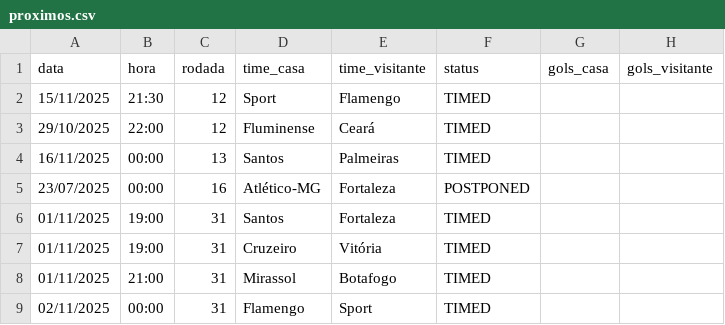
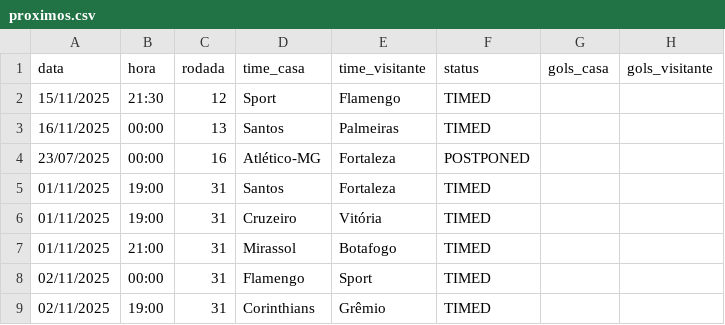
Before and after one commit to tlvzz/BR2025, a CSV file: dados/proximos.csv, drawn as a sheet; only a part is shown; the shorter side is filled out with more unchanged rows.

```diff
--- a/dados/proximos.csv
+++ b/dados/proximos.csv
@@ -2,3 +2,2 @@ data,hora,rodada,time_casa,time_visitante,status,gols_casa,gols_visitante
 15/11/2025,21:30,12,Sport,Flamengo,TIMED,,
-29/10/2025,22:00,12,Fluminense,Ceará,TIMED,,
 16/11/2025,00:00,13,Santos,Palmeiras,TIMED,,
```
Also changed, not shown: dados/resultados.csv.
